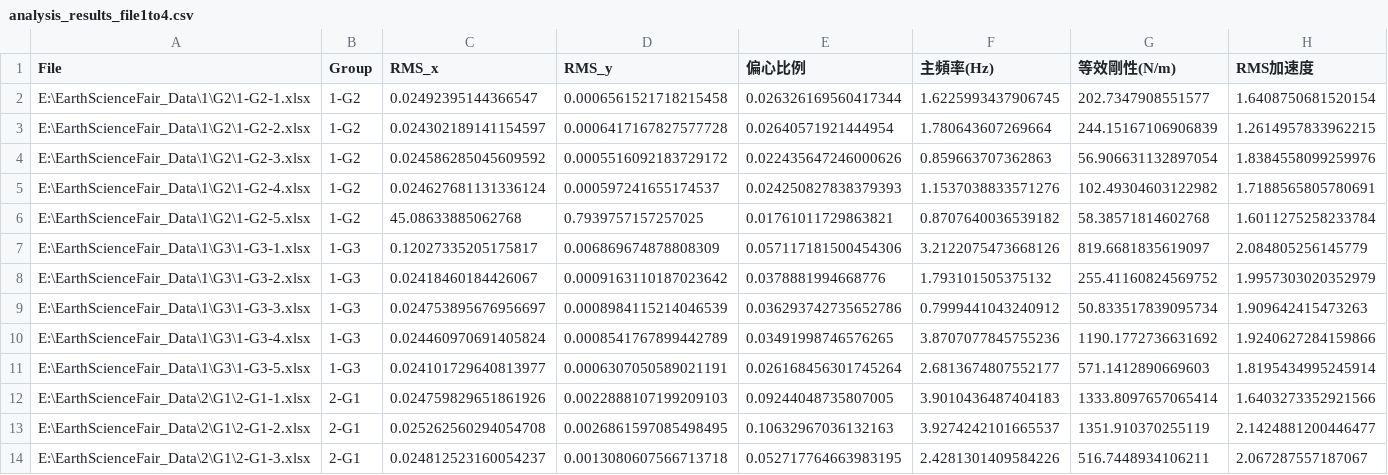
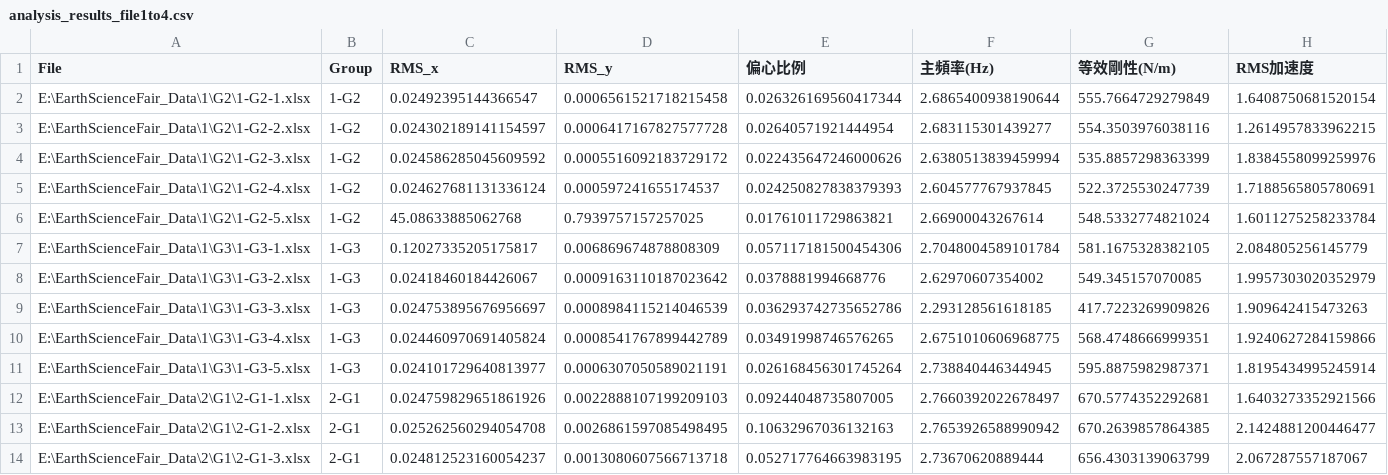
Before and after one commit to Miyun-owo/Earth-Science-Data-Analyze, a CSV file: analysis_results_file1to4.csv, drawn as a sheet.

Commit message:
Update uncertainty_file1to4.csv with revised f_n_mean and k_mean values for groups 1-G2, 1-G3, and 2-G1

```diff
--- a/analysis_results_file1to4.csv
+++ b/analysis_results_file1to4.csv
@@ -1,14 +1,14 @@
 File,Group,RMS_x,RMS_y,偏心比例,主頻率(Hz),等效剛性(N/m),RMS加速度
-E:\EarthScienceFair_Data\1\G2\1-G2-1.xlsx,1-G2,0.02492395144366547,0.0006561521718215458,0.026326169560417344,1.6225993437906745,202.7347908551577,1.6408750681520154
-E:\EarthScienceFair_Data\1\G2\1-G2-2.xlsx,1-G2,0.024302189141154597,0.0006417167827577728,0.02640571921444954,1.780643607269664,244.15167106906839,1.2614957833962215
-E:\EarthScienceFair_Data\1\G2\1-G2-3.xlsx,1-G2,0.024586285045609592,0.0005516092183729172,0.022435647246000626,0.859663707362863,56.906631132897054,1.8384558099259976
-E:\EarthScienceFair_Data\1\G2\1-G2-4.xlsx,1-G2,0.024627681131336124,0.000597241655174537,0.024250827838379393,1.1537038833571276,102.49304603122982,1.7188565805780691
-E:\EarthScienceFair_Data\1\G2\1-G2-5.xlsx,1-G2,45.08633885062768,0.7939757157257025,0.01761011729863821,0.8707640036539182,58.38571814602768,1.6011275258233784
-E:\EarthScienceFair_Data\1\G3\1-G3-1.xlsx,1-G3,0.12027335205175817,0.006869674878808309,0.057117181500454306,3.2122075473668126,819.6681835619097,2.084805256145779
-E:\EarthScienceFair_Data\1\G3\1-G3-2.xlsx,1-G3,0.02418460184426067,0.0009163110187023642,0.0378881994668776,1.793101505375132,255.41160824569752,1.9957303020352979
-E:\EarthScienceFair_Data\1\G3\1-G3-3.xlsx,1-G3,0.024753895676956697,0.0008984115214046539,0.036293742735652786,0.7999441043240912,50.833517839095734,1.909642415473263
-E:\EarthScienceFair_Data\1\G3\1-G3-4.xlsx,1-G3,0.024460970691405824,0.0008541767899442789,0.03491998746576265,3.8707077845755236,1190.1772736631692,1.9240627284159866
-E:\EarthScienceFair_Data\1\G3\1-G3-5.xlsx,1-G3,0.024101729640813977,0.0006307050589021191,0.026168456301745264,2.6813674807552177,571.1412890669603,1.8195434995245914
-E:\EarthScienceFair_Data\2\G1\2-G1-1.xlsx,2-G1,0.024759829651861926,0.0022888107199209103,0.09244048735807005,3.9010436487404183,1333.8097657065414,1.6403273352921566
-E:\EarthScienceFair_Data\2\G1\2-G1-2.xlsx,2-G1,0.025262560294054708,0.0026861597085498495,0.10632967036132163,3.9274242101665537,1351.910370255119,2.1424881200446477
-E:\EarthScienceFair_Data\2\G1\2-G1-3.xlsx,2-G1,0.024812523160054237,0.0013080607566713718,0.052717764663983195,2.4281301409584226,516.7448934106211,2.067287557187067
+E:\EarthScienceFair_Data\1\G2\1-G2-1.xlsx,1-G2,0.02492395144366547,0.0006561521718215458,0.026326169560417344,2.6865400938190644,555.7664729279849,1.6408750681520154
+E:\EarthScienceFair_Data\1\G2\1-G2-2.xlsx,1-G2,0.024302189141154597,0.0006417167827577728,0.02640571921444954,2.683115301439277,554.3503976038116,1.2614957833962215
+E:\EarthScienceFair_Data\1\G2\1-G2-3.xlsx,1-G2,0.024586285045609592,0.0005516092183729172,0.022435647246000626,2.6380513839459994,535.8857298363399,1.8384558099259976
+E:\EarthScienceFair_Data\1\G2\1-G2-4.xlsx,1-G2,0.024627681131336124,0.000597241655174537,0.024250827838379393,2.604577767937845,522.3725530247739,1.7188565805780691
+E:\EarthScienceFair_Data\1\G2\1-G2-5.xlsx,1-G2,45.08633885062768,0.7939757157257025,0.01761011729863821,2.66900043267614,548.5332774821024,1.6011275258233784
+E:\EarthScienceFair_Data\1\G3\1-G3-1.xlsx,1-G3,0.12027335205175817,0.006869674878808309,0.057117181500454306,2.7048004589101784,581.1675328382105,2.084805256145779
+E:\EarthScienceFair_Data\1\G3\1-G3-2.xlsx,1-G3,0.02418460184426067,0.0009163110187023642,0.0378881994668776,2.62970607354002,549.345157070085,1.9957303020352979
+E:\EarthScienceFair_Data\1\G3\1-G3-3.xlsx,1-G3,0.024753895676956697,0.0008984115214046539,0.036293742735652786,2.293128561618185,417.7223269909826,1.909642415473263
+E:\EarthScienceFair_Data\1\G3\1-G3-4.xlsx,1-G3,0.024460970691405824,0.0008541767899442789,0.03491998746576265,2.6751010606968775,568.4748666999351,1.9240627284159866
+E:\EarthScienceFair_Data\1\G3\1-G3-5.xlsx,1-G3,0.024101729640813977,0.0006307050589021191,0.026168456301745264,2.738840446344945,595.8875982987371,1.8195434995245914
+E:\EarthScienceFair_Data\2\G1\2-G1-1.xlsx,2-G1,0.024759829651861926,0.0022888107199209103,0.09244048735807005,2.7660392022678497,670.5774352292681,1.6403273352921566
+E:\EarthScienceFair_Data\2\G1\2-G1-2.xlsx,2-G1,0.025262560294054708,0.0026861597085498495,0.10632967036132163,2.7653926588990942,670.2639857864385,2.1424881200446477
+E:\EarthScienceFair_Data\2\G1\2-G1-3.xlsx,2-G1,0.024812523160054237,0.0013080607566713718,0.052717764663983195,2.73670620889444,656.4303139063799,2.067287557187067
```
Also changed, not shown: uncertainty_file1to4.csv, 1 other file.
